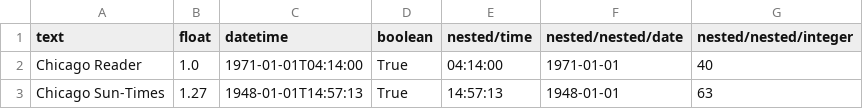
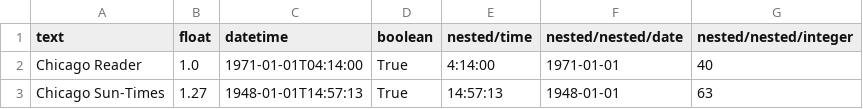
Before and after one commit to wireservice/csvkit, a CSV file: examples/testjson_nested_converted.csv, drawn as a sheet.

```diff
--- a/examples/testjson_nested_converted.csv
+++ b/examples/testjson_nested_converted.csv
@@ -1,3 +1,3 @@
 text,float,datetime,boolean,nested/time,nested/nested/date,nested/nested/integer
-Chicago Reader,1.0,1971-01-01T04:14:00,True,04:14:00,1971-01-01,40
+Chicago Reader,1.0,1971-01-01T04:14:00,True,4:14:00,1971-01-01,40
 Chicago Sun-Times,1.27,1948-01-01T14:57:13,True,14:57:13,1948-01-01,63
```
Also changed, not shown: examples/testjson_converted.csv, 4 other files.
